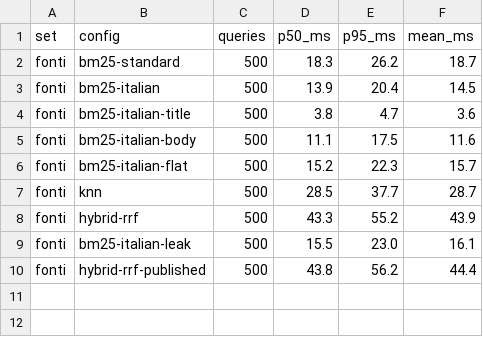
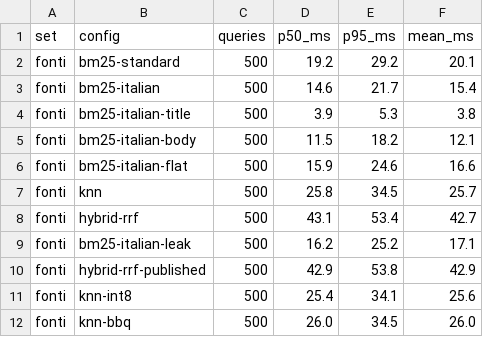
Before and after one commit to dnlsdn/wikinews-search, a CSV file: results/metrics/latency.csv, drawn as a sheet.

```diff
--- a/results/metrics/latency.csv
+++ b/results/metrics/latency.csv
@@ -1,10 +1,12 @@
 set,config,queries,p50_ms,p95_ms,mean_ms
-fonti,bm25-standard,500,18.3,26.2,18.7
-fonti,bm25-italian,500,13.9,20.4,14.5
-fonti,bm25-italian-title,500,3.8,4.7,3.6
-fonti,bm25-italian-body,500,11.1,17.5,11.6
-fonti,bm25-italian-flat,500,15.2,22.3,15.7
-fonti,knn,500,28.5,37.7,28.7
-fonti,hybrid-rrf,500,43.3,55.2,43.9
-fonti,bm25-italian-leak,500,15.5,23.0,16.1
-fonti,hybrid-rrf-published,500,43.8,56.2,44.4
+fonti,bm25-standard,500,19.2,29.2,20.1
+fonti,bm25-italian,500,14.6,21.7,15.4
+fonti,bm25-italian-title,500,3.9,5.3,3.8
+fonti,bm25-italian-body,500,11.5,18.2,12.1
+fonti,bm25-italian-flat,500,15.9,24.6,16.6
+fonti,knn,500,25.8,34.5,25.7
+fonti,hybrid-rrf,500,43.1,53.4,42.7
+fonti,bm25-italian-leak,500,16.2,25.2,17.1
+fonti,hybrid-rrf-published,500,42.9,53.8,42.9
+fonti,knn-int8,500,25.4,34.1,25.6
+fonti,knn-bbq,500,26.0,34.5,26.0
```
Also changed, not shown: results/metrics/fonti.csv, results/metrics/significance.csv, 6 other files.
